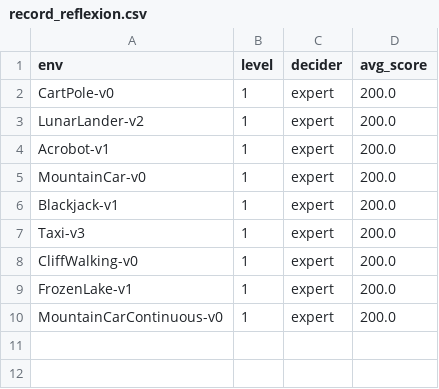
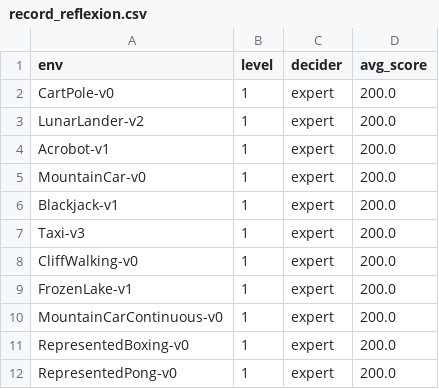
Before and after one commit to mail-ecnu/Text-Gym-Agents, a CSV file: record_reflexion.csv, drawn as a sheet; the diff names each change by its address in the sheet, - before the commit and + after, or states it on an @@ line.

```diff
--- a/record_reflexion.csv
+++ b/record_reflexion.csv
+row 11: RepresentedBoxing-v0 | 1 | expert | 200.0
+row 12: RepresentedPong-v0 | 1 | expert | 200.0
```
Also changed, not shown: 9 other files.
